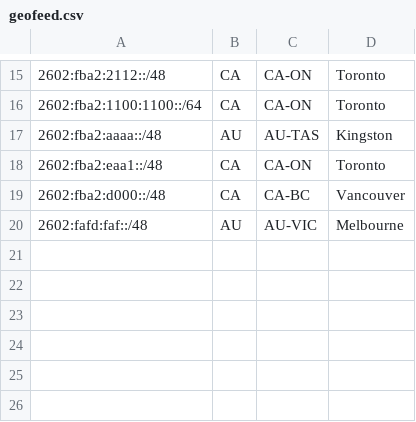
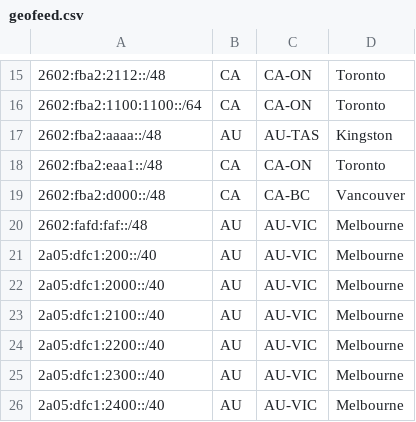
Before and after one commit to Chromatic-Garden-Sites/beakonet, a CSV file: netinfo/geofeed.csv, drawn as a sheet; only a part is shown, gaps mark what is left out.

Commit message:
Update geofeed.csv

```diff
--- a/netinfo/geofeed.csv
+++ b/netinfo/geofeed.csv
@@ -20 +20,7 @@
 2602:fafd:faf::/48,AU,AU-VIC,Melbourne,
+2a05:dfc1:200::/40,AU,AU-VIC,Melbourne,
+2a05:dfc1:2000::/40,AU,AU-VIC,Melbourne,
+2a05:dfc1:2100::/40,AU,AU-VIC,Melbourne,
+2a05:dfc1:2200::/40,AU,AU-VIC,Melbourne,
+2a05:dfc1:2300::/40,AU,AU-VIC,Melbourne,
+2a05:dfc1:2400::/40,AU,AU-VIC,Melbourne,
```
